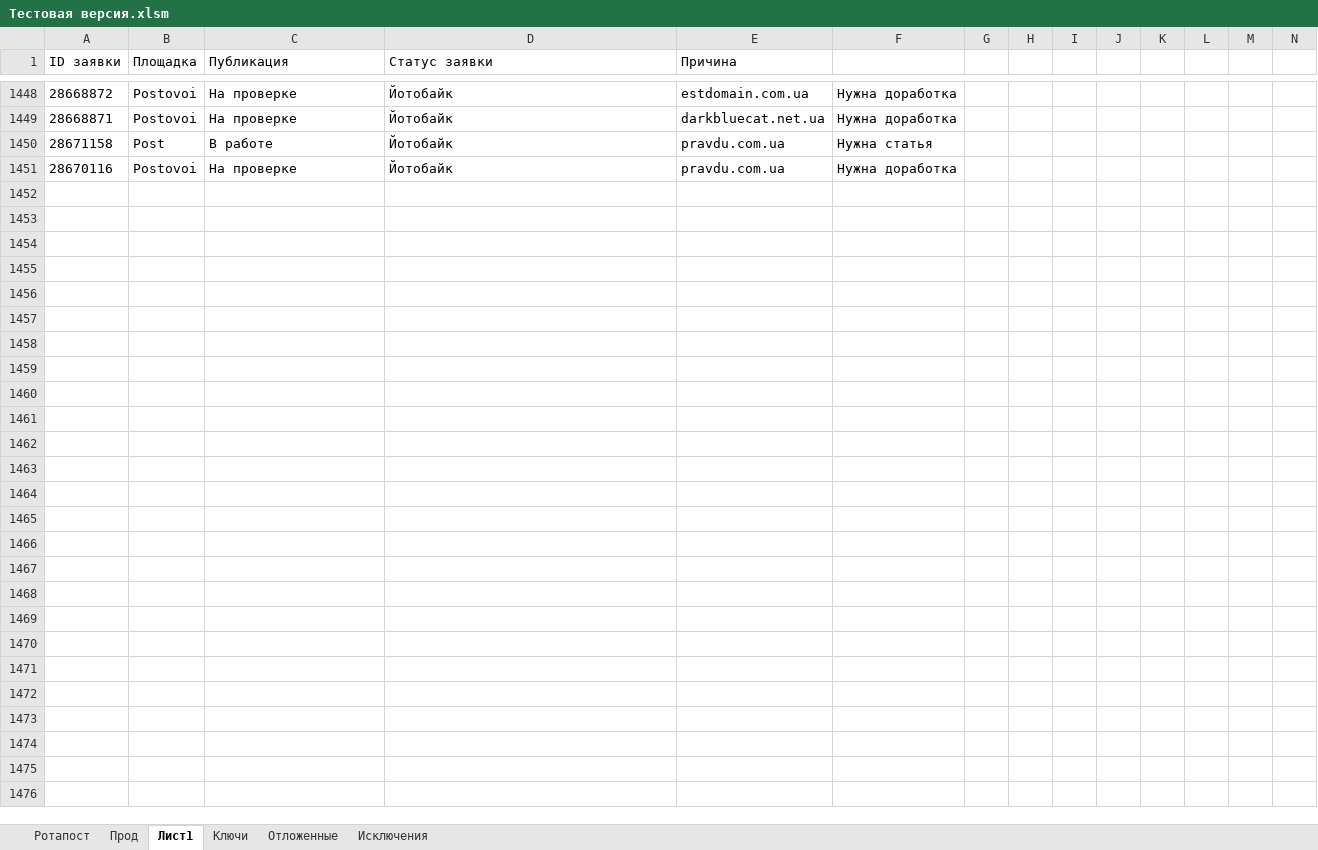
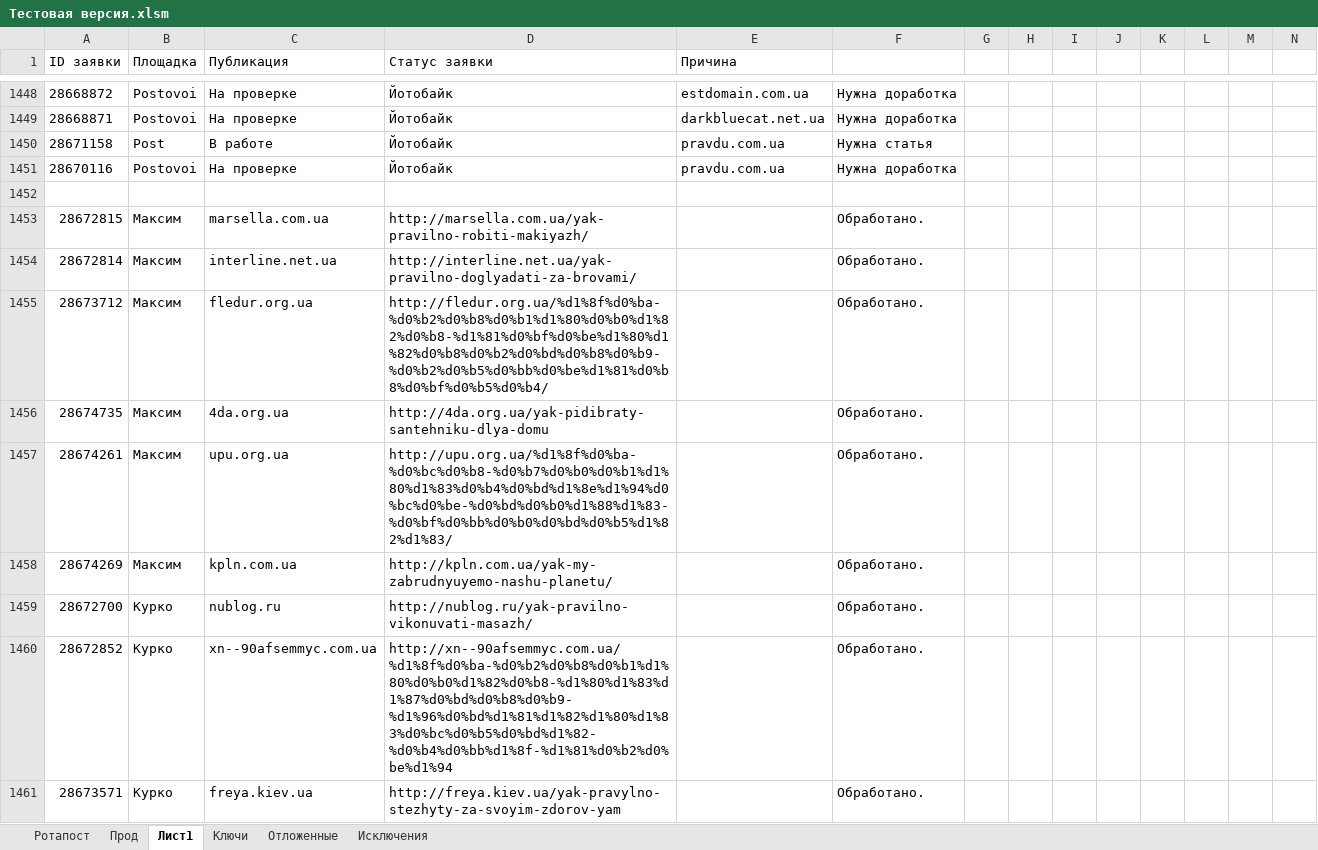
Before and after one commit to Goodron1981/MyMacros-master, an Excel workbook: Тестовая версия.xlsm, sheet Лист1, drawn as a sheet; only a part is shown, gaps mark what is left out; values as stored, in another font and other column widths than the file's, no borders; the diff covers the shown part only; the diff names each change by its address in the sheet, - before the commit and + after, or states it on an @@ line.

```diff
--- a/Тестовая версия.xlsm (sheet Лист1)
+++ b/Тестовая версия.xlsm (sheet Лист1)
+row 1452: (empty)
+row 1453: 28672815 | Максим | marsella.com.ua | http://marsella.com.ua/yak-pravilno-robiti-makiyazh/ |  | Обработано.
+row 1454: 28672814 | Максим | interline.net.ua | http://interline.net.ua/yak-pravilno-doglyadati-za-brovami/ |  | Обработано.
+row 1455: 28673712 | Максим | fledur.org.ua | http://fledur.org.ua/%d1%8f%d0%ba-%d0%b2%d0%b8%d0%b1%d1%80%d0%b0%d1%82%d0%b8-%d1%81%d0%bf%d0%be%d1%80%d1%82%d0%b8%d0%b2%d0%bd%d0%b8%d0%b9-%d0%b2%d0%b5%d0%bb%d0%be%d1%81%d0%b8%d0%bf%d0%b5%d0%b4/ |  | Обработано.
+row 1456: 28674735 | Максим | 4da.org.ua | http://4da.org.ua/yak-pidibraty-santehniku-dlya-domu |  | Обработано.
+row 1457: 28674261 | Максим | upu.org.ua | http://upu.org.ua/%d1%8f%d0%ba-%d0%bc%d0%b8-%d0%b7%d0%b0%d0%b1%d1%80%d1%83%d0%b4%d0%bd%d1%8e%d1%94%d0%bc%d0%be-%d0%bd%d0%b0%d1%88%d1%83-%d0%bf%d0%bb%d0%b0%d0%bd%d0%b5%d1%82%d1%83/ |  | Обработано.
+row 1458: 28674269 | Максим | kpln.com.ua | http://kpln.com.ua/yak-my-zabrudnyuyemo-nashu-planetu/ |  | Обработано.
+row 1459: 28672700 | Курко | nublog.ru | http://nublog.ru/yak-pravilno-vikonuvati-masazh/ |  | Обработано.
+row 1460: 28672852 | Курко | xn--90afsemmyc.com.ua | http://xn--90afsemmyc.com.ua/%d1%8f%d0%ba-%d0%b2%d0%b8%d0%b1%d1%80%d0%b0%d1%82%d0%b8-%d1%80%d1%83%d1%87%d0%bd%d0%b8%d0%b9-%d1%96%d0%bd%d1%81%d1%82%d1%80%d1%83%d0%bc%d0%b5%d0%bd%d1%82-%d0%b4%d0%bb%d1%8f-%d1%81%d0%b2%d0%be%d1%94 |  | Обработано.
+row 1461: 28673571 | Курко | freya.kiev.ua | http://freya.kiev.ua/yak-pravylno-stezhyty-za-svoyim-zdorov-yam |  | Обработано.
```
Also changed, not shown: 24 added rows elsewhere in this sheet, sheet Прод, sheet Исключения, charts or pictures, Test.xlsm.
